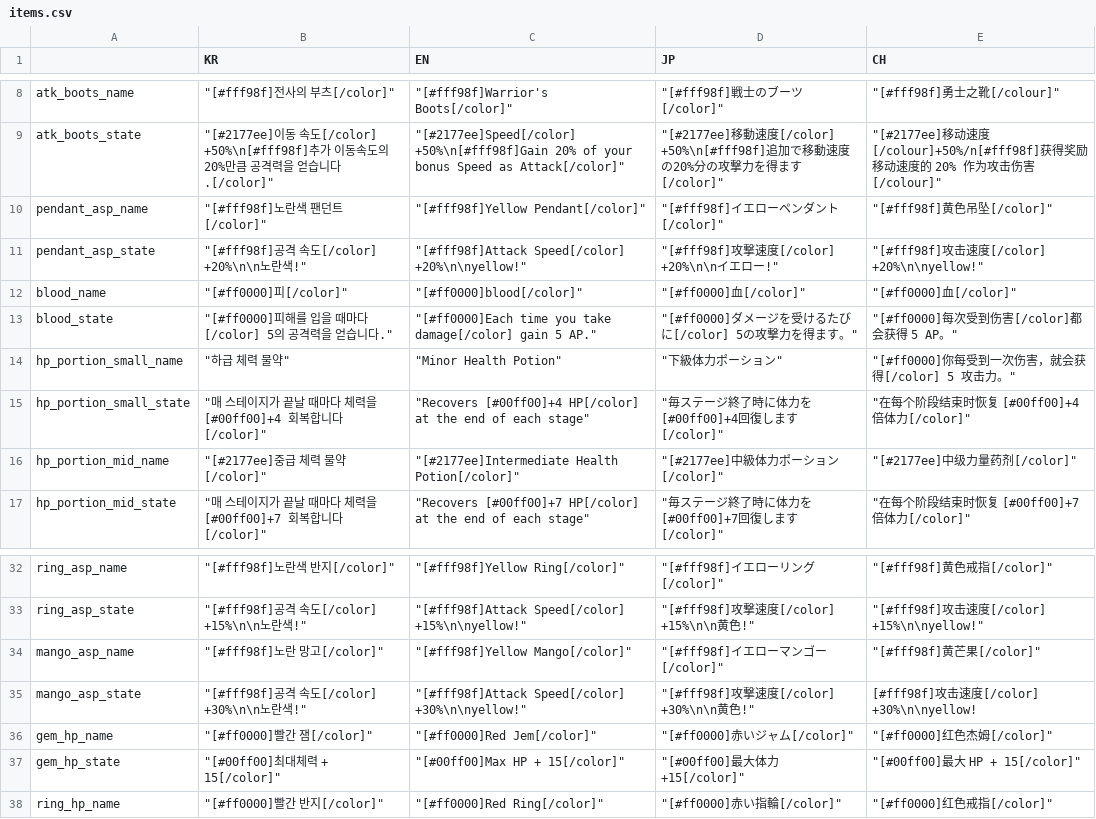
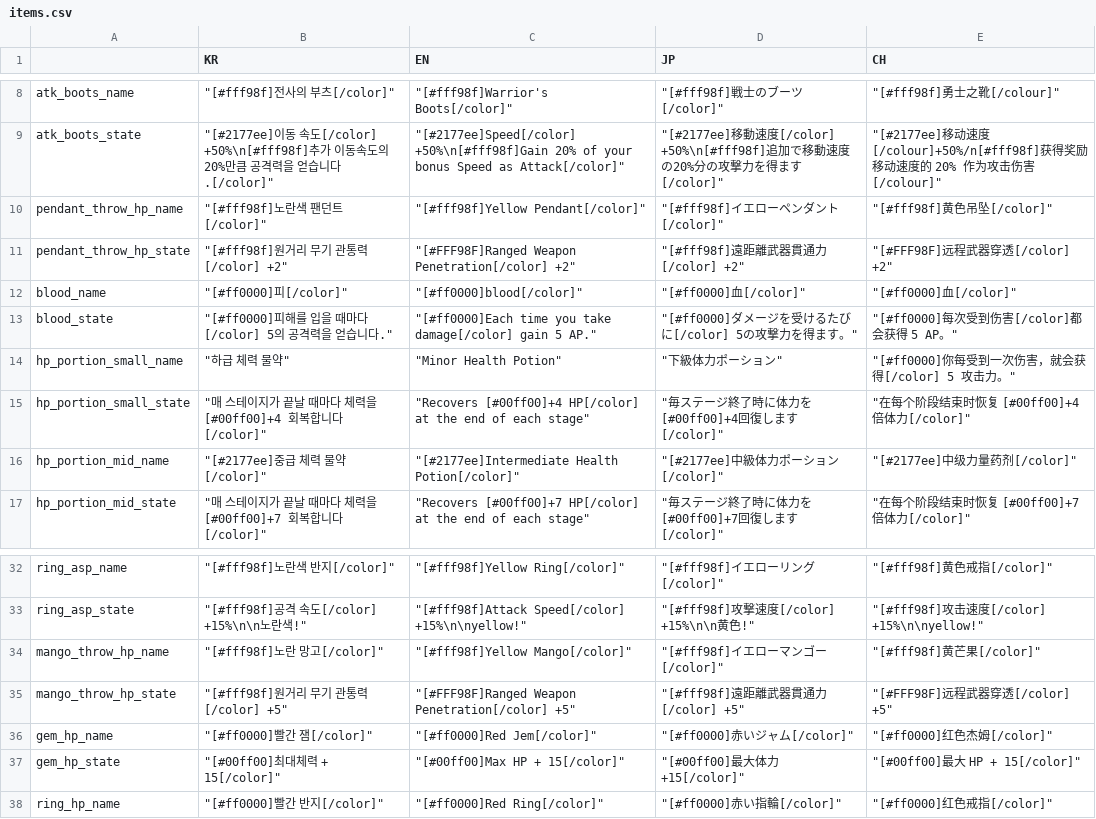
Before and after one commit to MatthewStone218/item_deck_building, a CSV file: item_deck_building/datafiles/items.csv, drawn as a sheet; only a part is shown, gaps mark what is left out.

```diff
--- a/item_deck_building/datafiles/items.csv
+++ b/item_deck_building/datafiles/items.csv
@@ -9,4 +9,4 @@ atk_boots_name,"""[#fff98f]전사의 부츠[/color]""","""[#fff98f]Warrior's Boo
 atk_boots_state,"""[#2177ee]이동 속도[/color] +50%\n[#fff98f]추가 이동속도의 20%만큼 공격력을 얻습니다.[/color]""","""[#2177ee]Speed[/color] +50%\n[#fff98f]Gain 20% of your bonus Speed as Attack[/color]""","""[#2177ee]移動速度[/color] +50%\n[#fff98f]追加で移動速度の20%分の攻撃力を得ます[/color]""","""[#2177ee]移动速度[/colour]+50%/n[#fff98f]获得奖励移动速度的 20% 作为攻击伤害[/colour]"""
-pendant_asp_name,"""[#fff98f]노란색 팬던트[/color]""","""[#fff98f]Yellow Pendant[/color]""","""[#fff98f]イエローペンダント[/color]""","""[#fff98f]黄色吊坠[/color]"""
-pendant_asp_state,"""[#fff98f]공격 속도[/color] +20%\n\n노란색!""","""[#fff98f]Attack Speed[/color] +20%\n\nyellow!""","""[#fff98f]攻撃速度[/color] +20%\n\nイエロー!""","""[#fff98f]攻击速度[/color] +20%\n\nyellow!"""
+pendant_throw_hp_name,"""[#fff98f]노란색 팬던트[/color]""","""[#fff98f]Yellow Pendant[/color]""","""[#fff98f]イエローペンダント[/color]""","""[#fff98f]黄色吊坠[/color]"""
+pendant_throw_hp_state,"""[#fff98f]원거리 무기 관통력[/color] +2""","""[#FFF98F]Ranged Weapon Penetration[/color] +2""","""[#fff98f]遠距離武器貫通力[/color] +2""","""[#FFF98F]远程武器穿透[/color] +2"""
 blood_name,"""[#ff0000]피[/color]""","""[#ff0000]blood[/color]""","""[#ff0000]血[/color]""","""[#ff0000]血[/color]"""
@@ -33,4 +33,4 @@ ring_asp_name,"""[#fff98f]노란색 반지[/color]""","""[#fff98f]Yellow Ring[/c
 ring_asp_state,"""[#fff98f]공격 속도[/color] +15%\n\n노란색!""","""[#fff98f]Attack Speed[/color] +15%\n\nyellow!""","""[#fff98f]攻撃速度[/color] +15%\n\n黄色!""","""[#fff98f]攻击速度[/color] +15%\n\nyellow!"""
-mango_asp_name,"""[#fff98f]노란 망고[/color]""","""[#fff98f]Yellow Mango[/color]""","""[#fff98f]イエローマンゴー[/color]""","""[#fff98f]黄芒果[/color]"""
-mango_asp_state,"""[#fff98f]공격 속도[/color] +30%\n\n노란색!""","""[#fff98f]Attack Speed[/color] +30%\n\nyellow!""","""[#fff98f]攻撃速度[/color] +30%\n\n黄色!""",[#fff98f]攻击速度[/color] +30%\n\nyellow!
+mango_throw_hp_name,"""[#fff98f]노란 망고[/color]""","""[#fff98f]Yellow Mango[/color]""","""[#fff98f]イエローマンゴー[/color]""","""[#fff98f]黄芒果[/color]"""
+mango_throw_hp_state,"""[#fff98f]원거리 무기 관통력[/color] +5""","""[#FFF98F]Ranged Weapon Penetration[/color] +5""","""[#fff98f]遠距離武器貫通力[/color] +5""","""[#FFF98F]远程武器穿透[/color] +5"""
 gem_hp_name,"""[#ff0000]빨간 잼[/color]""","""[#ff0000]Red Jem[/color]""","""[#ff0000]赤いジャム[/color]""","""[#ff0000]红色杰姆[/color]"""
```
Also changed, not shown: 25 other files.
